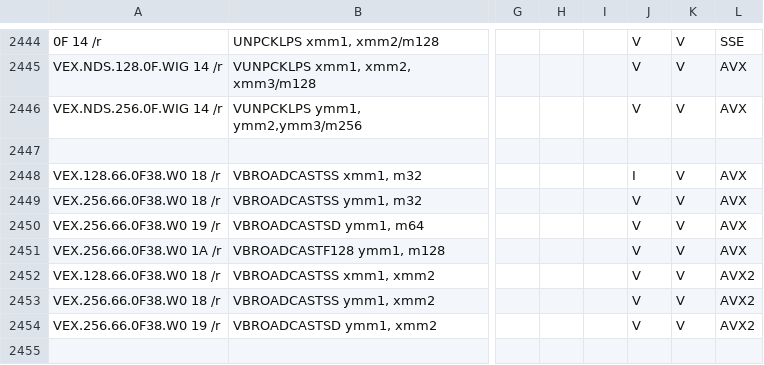
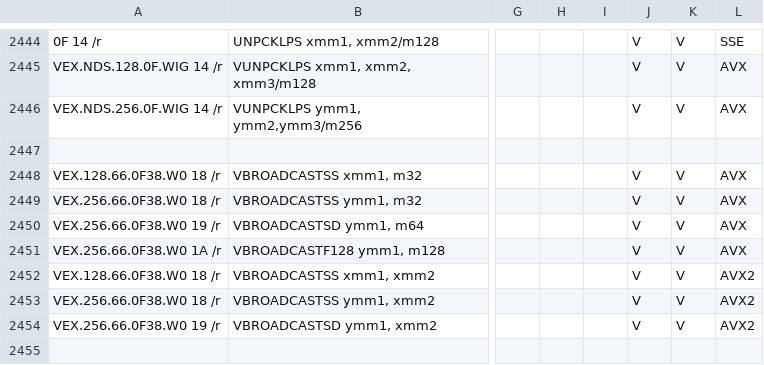
Before and after one commit to StanfordPL/x64asm, a CSV file: src/x86.csv, drawn as a sheet; only a part is shown, gaps mark what is left out; the diff names each change by its address in the sheet, - before the commit and + after, or states it on an @@ line.

```diff
--- a/src/x86.csv
+++ b/src/x86.csv
-J2448: I
+J2448: V
```
Also changed, not shown: 1 other file.
